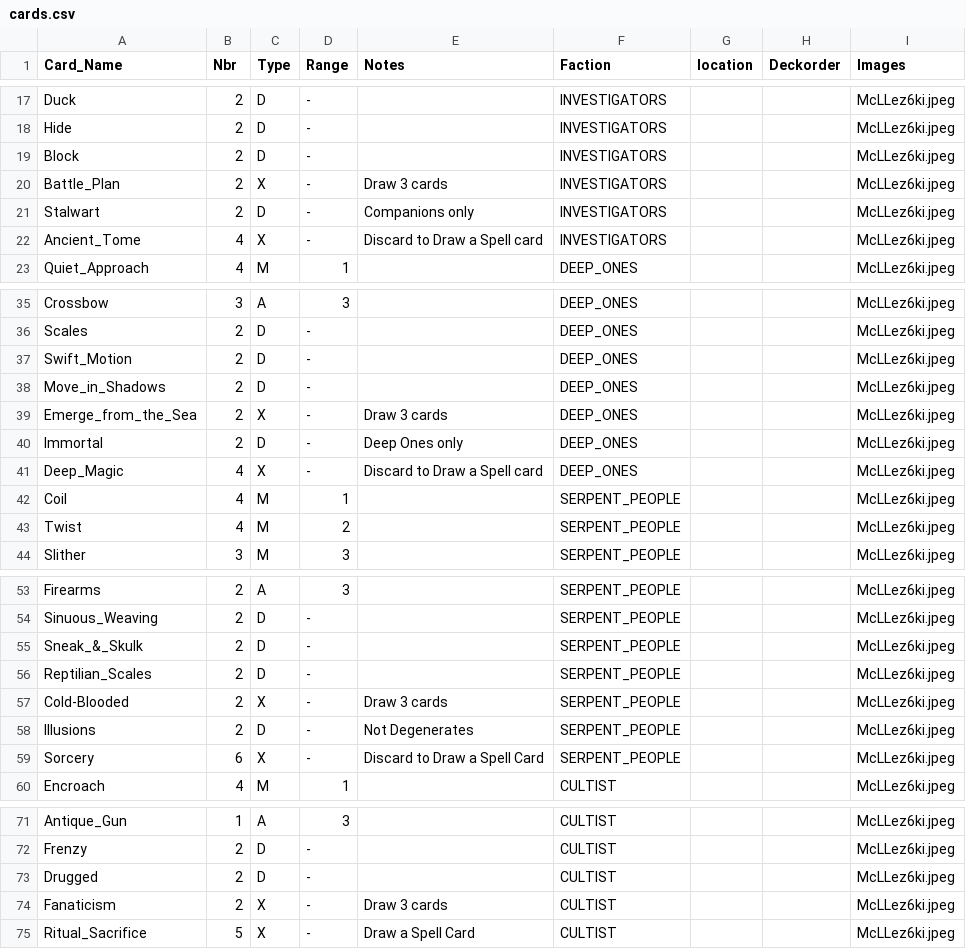
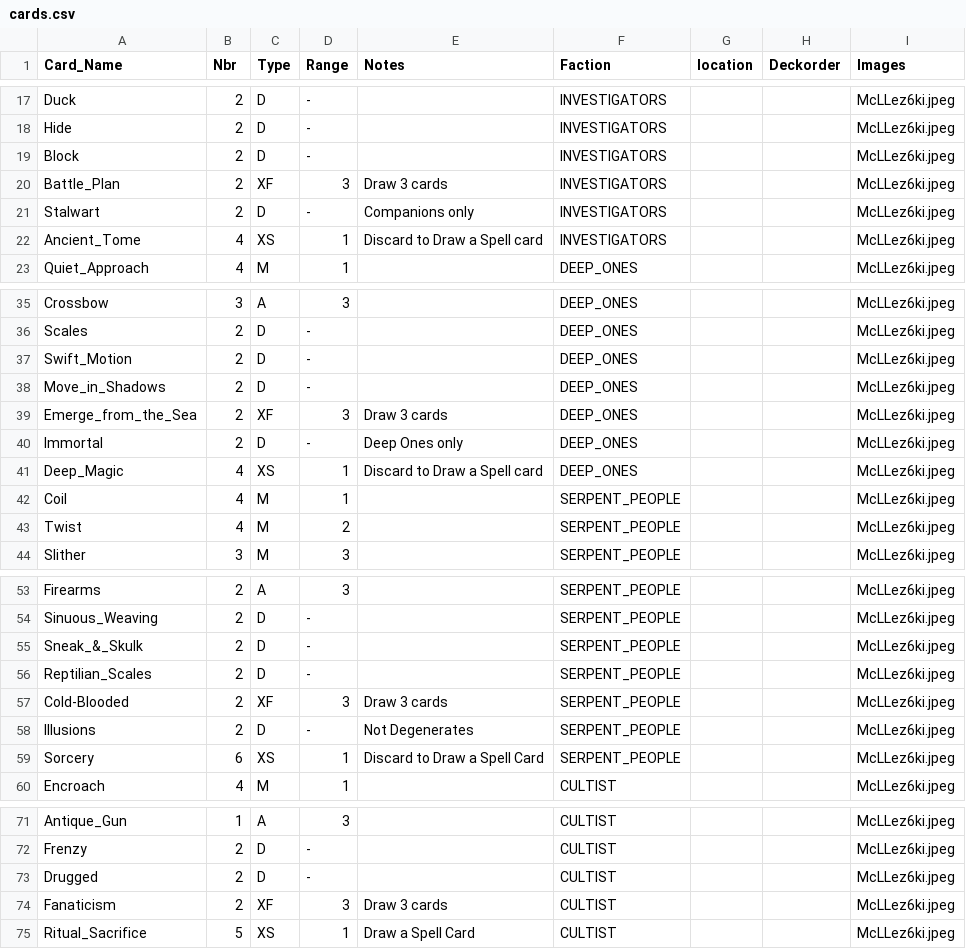
Before and after one commit to rintrahenelcaos/chutulhu, a CSV file: cards.csv, drawn as a sheet; only a part is shown, gaps mark what is left out.

```diff
--- a/cards.csv
+++ b/cards.csv
@@ -19,5 +19,5 @@ Hide,2,D,-,,INVESTIGATORS,,,McLLez6ki.jpeg
 Block,2,D,-,,INVESTIGATORS,,,McLLez6ki.jpeg
-Battle_Plan,2,X,-,Draw 3 cards,INVESTIGATORS,,,McLLez6ki.jpeg
+Battle_Plan,2,XF,3,Draw 3 cards,INVESTIGATORS,,,McLLez6ki.jpeg
 Stalwart,2,D,-,Companions only,INVESTIGATORS,,,McLLez6ki.jpeg
-Ancient_Tome,4,X,-,Discard to Draw a Spell card,INVESTIGATORS,,,McLLez6ki.jpeg
+Ancient_Tome,4,XS,1,Discard to Draw a Spell card,INVESTIGATORS,,,McLLez6ki.jpeg
 Quiet_Approach,4,M,1,,DEEP_ONES,,,McLLez6ki.jpeg
@@ -38,5 +38,5 @@ Swift_Motion,2,D,-,,DEEP_ONES,,,McLLez6ki.jpeg
 Move_in_Shadows,2,D,-,,DEEP_ONES,,,McLLez6ki.jpeg
-Emerge_from_the_Sea,2,X,-,Draw 3 cards,DEEP_ONES,,,McLLez6ki.jpeg
+Emerge_from_the_Sea,2,XF,3,Draw 3 cards,DEEP_ONES,,,McLLez6ki.jpeg
 Immortal,2,D,-,Deep Ones only,DEEP_ONES,,,McLLez6ki.jpeg
-Deep_Magic,4,X,-,Discard to Draw a Spell card,DEEP_ONES,,,McLLez6ki.jpeg
+Deep_Magic,4,XS,1,Discard to Draw a Spell card,DEEP_ONES,,,McLLez6ki.jpeg
 Coil,4,M,1,,SERPENT_PEOPLE,,,McLLez6ki.jpeg
@@ -56,5 +56,5 @@ Sneak_&_Skulk,2,D,-,,SERPENT_PEOPLE,,,McLLez6ki.jpeg
 Reptilian_Scales,2,D,-,,SERPENT_PEOPLE,,,McLLez6ki.jpeg
-Cold-Blooded,2,X,-,Draw 3 cards,SERPENT_PEOPLE,,,McLLez6ki.jpeg
+Cold-Blooded,2,XF,3,Draw 3 cards,SERPENT_PEOPLE,,,McLLez6ki.jpeg
 Illusions,2,D,-,Not Degenerates,SERPENT_PEOPLE,,,McLLez6ki.jpeg
-Sorcery,6,X,-,Discard to Draw a Spell Card,SERPENT_PEOPLE,,,McLLez6ki.jpeg
+Sorcery,6,XS,1,Discard to Draw a Spell Card,SERPENT_PEOPLE,,,McLLez6ki.jpeg
 Encroach,4,M,1,,CULTIST,,,McLLez6ki.jpeg
@@ -73,3 +73,3 @@ Frenzy,2,D,-,,CULTIST,,,McLLez6ki.jpeg
 Drugged,2,D,-,,CULTIST,,,McLLez6ki.jpeg
-Fanaticism,2,X,-,Draw 3 cards,CULTIST,,,McLLez6ki.jpeg
-Ritual_Sacrifice,5,X,-,Draw a Spell Card,CULTIST,,,McLLez6ki.jpeg
+Fanaticism,2,XF,3,Draw 3 cards,CULTIST,,,McLLez6ki.jpeg
+Ritual_Sacrifice,5,XS,1,Draw a Spell Card,CULTIST,,,McLLez6ki.jpeg
```
Also changed, not shown: spells.csv, 17 other files.
